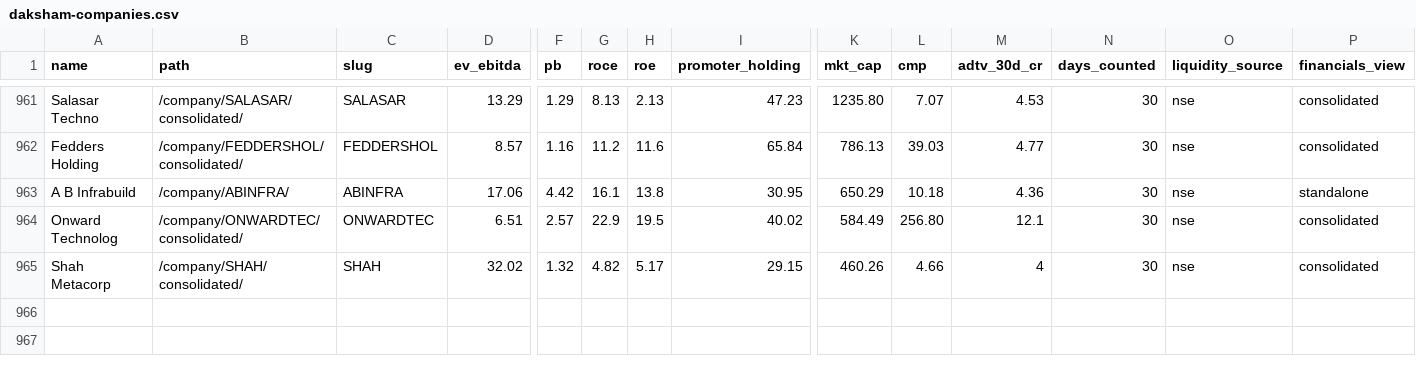
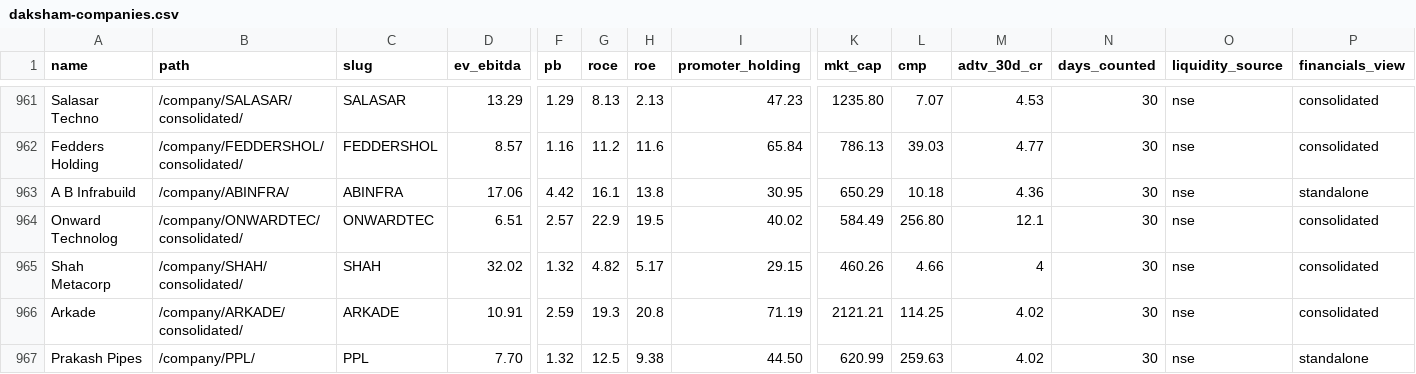
Before and after one commit to ceekay-munshot/daksham, a CSV file: public/data/daksham-companies.csv, drawn as a sheet; only a part is shown, gaps mark what is left out; rows hold the shown columns only; the diff names each change by its address in the sheet, - before the commit and + after, or states it on an @@ line.

```diff
--- a/public/data/daksham-companies.csv
+++ b/public/data/daksham-companies.csv
+row 966: Arkade | /company/ARKADE/consolidated/ | ARKADE | 10.91 | 2.59 | 19.3 | 20.8 | 71.19 | 2121.21 | 114.25 | 4.02 | 30 | nse | consolidated
+row 967: Prakash Pipes | /company/PPL/ | PPL | 7.70 | 1.32 | 12.5 | 9.38 | 44.50 | 620.99 | 259.63 | 4.02 | 30 | nse | standalone
```
Also changed, not shown: 4 other files.
